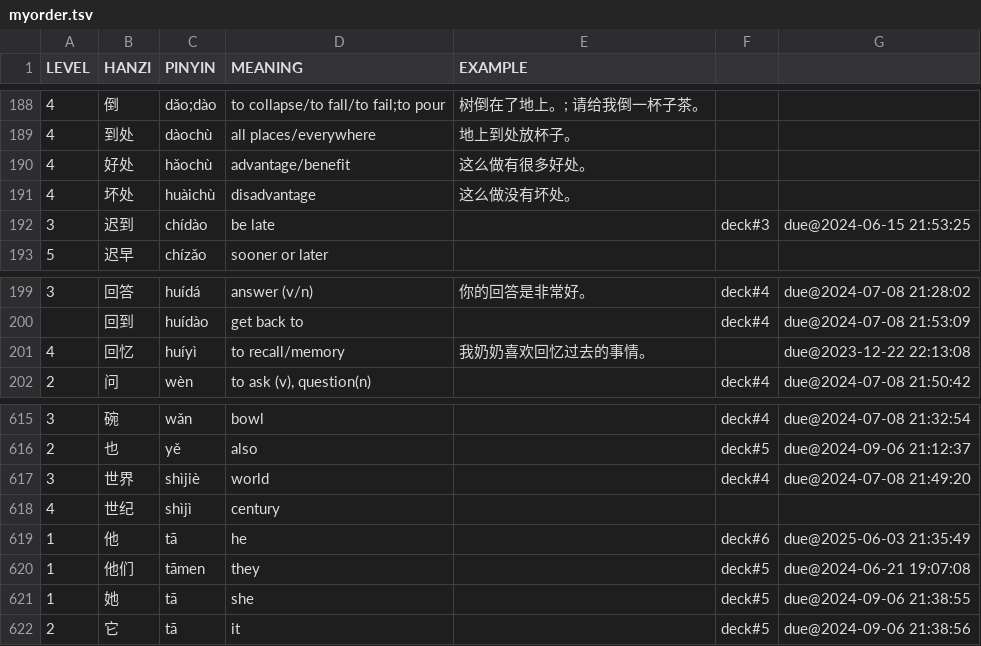
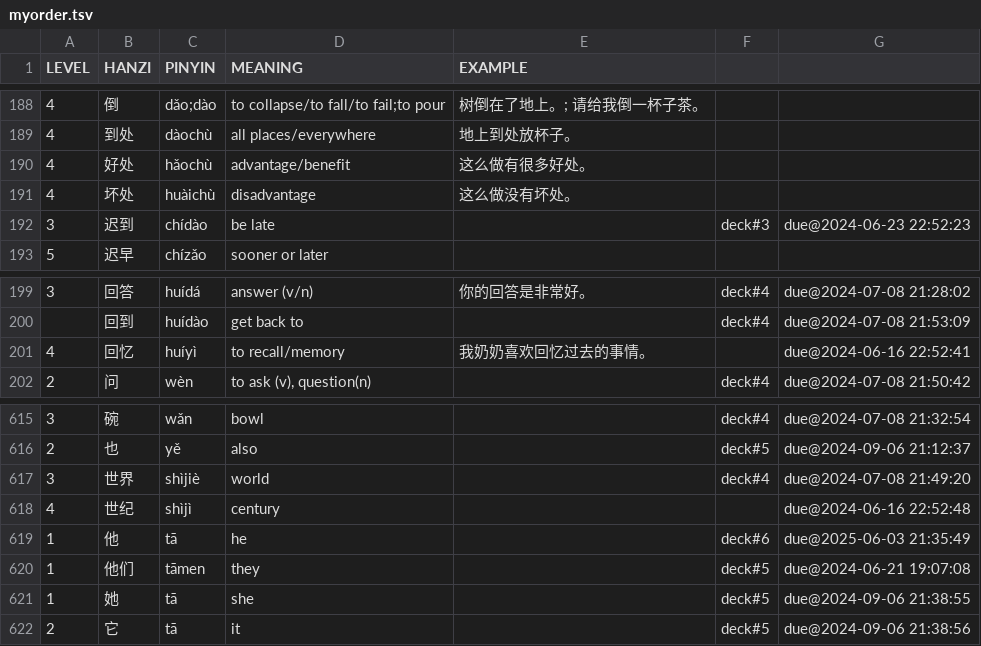
Before and after one commit to proycon/vocadata, a TSV file: zh/myorder.tsv, drawn as a sheet; only a part is shown, gaps mark what is left out.

Commit message:
update

```diff
--- a/zh/myorder.tsv
+++ b/zh/myorder.tsv
@@ -191,3 +191,3 @@ LEVEL	HANZI	PINYIN	MEANING	EXAMPLE
 4	坏处	huàichù	disadvantage	这么做没有坏处。		
-3	迟到	chídào	be late		deck#3	due@2024-06-15 21:53:25
+3	迟到	chídào	be late		deck#3	due@2024-06-23 22:52:23
 5	迟早	chízǎo	sooner or later			
@@ -200,3 +200,3 @@ LEVEL	HANZI	PINYIN	MEANING	EXAMPLE
 	回到	huídào	get back to		deck#4	due@2024-07-08 21:53:09
-4	回忆	huíyì	to recall/memory	我奶奶喜欢回忆过去的事情。		due@2023-12-22 22:13:08
+4	回忆	huíyì	to recall/memory	我奶奶喜欢回忆过去的事情。		due@2024-06-16 22:52:41
 2	问	wèn	to ask (v), question(n)		deck#4	due@2024-07-08 21:50:42
@@ -617,3 +617,3 @@ LEVEL	HANZI	PINYIN	MEANING	EXAMPLE
 3	世界	shìjiè	world		deck#4	due@2024-07-08 21:49:20
-4	世纪	shìjì	century			
+4	世纪	shìjì	century			due@2024-06-16 22:52:48
 1	他	tā	he		deck#6	due@2025-06-03 21:35:49
```
